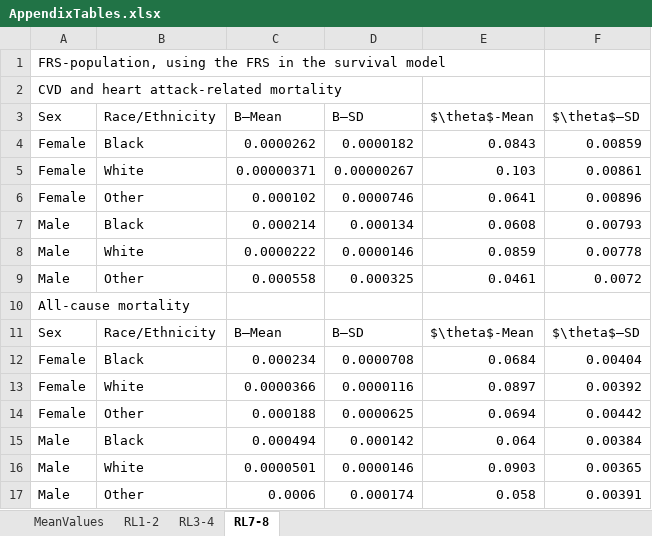
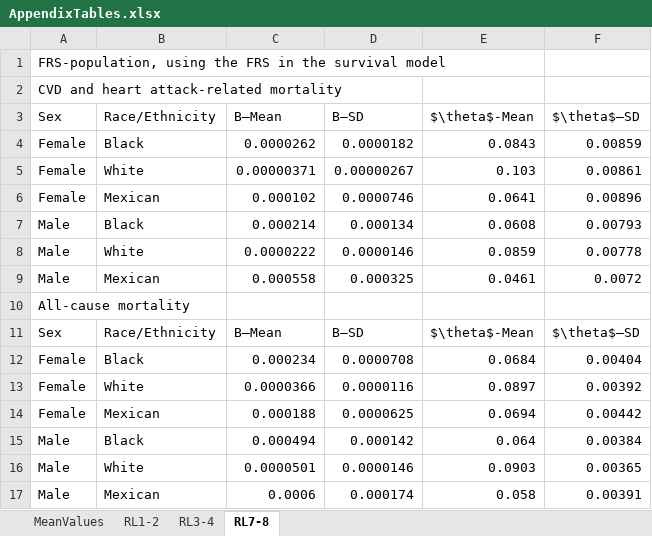
Before and after one commit to hamishwp/Nhanes2021, an Excel workbook: Results/AppendixTables.xlsx, sheet RL7-8, drawn as a sheet; values as stored, in another font and other column widths than the file's, no borders; the diff names each change by its address in the sheet, - before the commit and + after, or states it on an @@ line.

```diff
--- a/Results/AppendixTables.xlsx (sheet RL7-8)
+++ b/Results/AppendixTables.xlsx (sheet RL7-8)
-B6 (Race/Ethnicity): Other
+B6 (Race/Ethnicity): Mexican
-B9 (Race/Ethnicity): Other
+B9 (Race/Ethnicity): Mexican
-B14 (Race/Ethnicity): Other
+B14 (Race/Ethnicity): Mexican
-B17 (Race/Ethnicity): Other
+B17 (Race/Ethnicity): Mexican
```
Also changed, not shown: sheet MeanValues, sheet RL1-2, sheet RL3-4, 21 other files.
